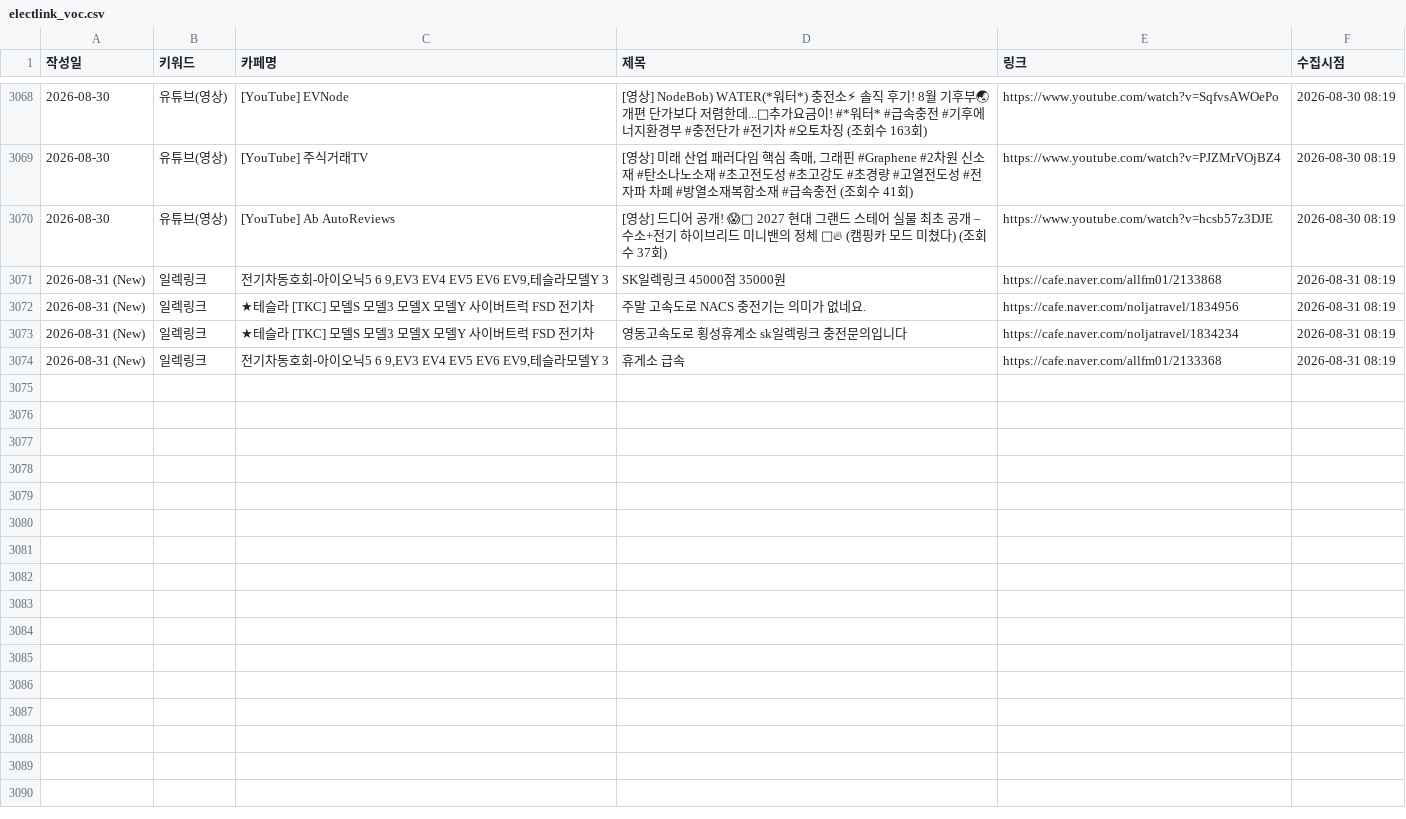
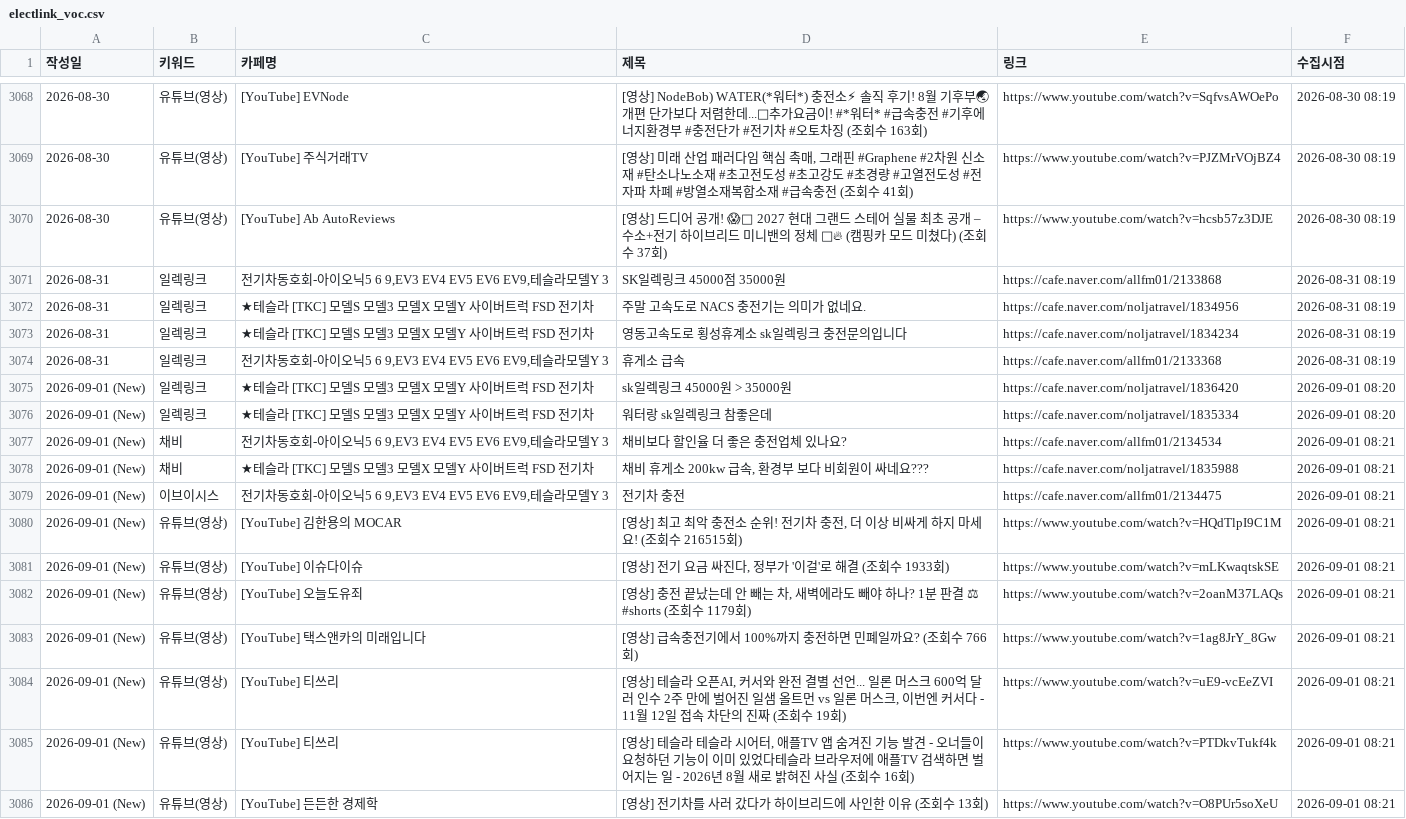
Before and after one commit to ian939/sk-electlink-monitor, a CSV file: electlink_voc.csv, drawn as a sheet; only a part is shown, gaps mark what is left out.

```diff
--- a/electlink_voc.csv
+++ b/electlink_voc.csv
@@ -3070,5 +3070,17 @@
 2026-08-30,유튜브(영상),[YouTube] Ab AutoReviews,[영상] 드디어 공개! 😱🚨 2027 현대 그랜드 스테어 실물 최초 공개 – 수소+전기 하이브리드 미니밴의 정체 👀🔥 (캠핑카 모드 미쳤다) (조회수 37회),https://www.youtube.com/watch?v=hcsb57z3DJE,2026-08-30 08:19
-2026-08-31 (New),일렉링크,"전기차동호회-아이오닉5 6 9,EV3 EV4 EV5 EV6 EV9,테슬라모델Y 3",SK일렉링크 45000점 35000원,https://cafe.naver.com/allfm01/2133868,2026-08-31 08:19
-2026-08-31 (New),일렉링크,★테슬라 [TKC] 모델S 모델3 모델X 모델Y 사이버트럭 FSD 전기차,주말 고속도로 NACS 충전기는 의미가 없네요.,https://cafe.naver.com/noljatravel/1834956,2026-08-31 08:19
-2026-08-31 (New),일렉링크,★테슬라 [TKC] 모델S 모델3 모델X 모델Y 사이버트럭 FSD 전기차,영동고속도로 횡성휴계소 sk일렉링크 충전문의입니다,https://cafe.naver.com/noljatravel/1834234,2026-08-31 08:19
-2026-08-31 (New),일렉링크,"전기차동호회-아이오닉5 6 9,EV3 EV4 EV5 EV6 EV9,테슬라모델Y 3",휴게소 급속,https://cafe.naver.com/allfm01/2133368,2026-08-31 08:19
+2026-08-31,일렉링크,"전기차동호회-아이오닉5 6 9,EV3 EV4 EV5 EV6 EV9,테슬라모델Y 3",SK일렉링크 45000점 35000원,https://cafe.naver.com/allfm01/2133868,2026-08-31 08:19
+2026-08-31,일렉링크,★테슬라 [TKC] 모델S 모델3 모델X 모델Y 사이버트럭 FSD 전기차,주말 고속도로 NACS 충전기는 의미가 없네요.,https://cafe.naver.com/noljatravel/1834956,2026-08-31 08:19
+2026-08-31,일렉링크,★테슬라 [TKC] 모델S 모델3 모델X 모델Y 사이버트럭 FSD 전기차,영동고속도로 횡성휴계소 sk일렉링크 충전문의입니다,https://cafe.naver.com/noljatravel/1834234,2026-08-31 08:19
+2026-08-31,일렉링크,"전기차동호회-아이오닉5 6 9,EV3 EV4 EV5 EV6 EV9,테슬라모델Y 3",휴게소 급속,https://cafe.naver.com/allfm01/2133368,2026-08-31 08:19
+2026-09-01 (New),일렉링크,★테슬라 [TKC] 모델S 모델3 모델X 모델Y 사이버트럭 FSD 전기차,sk일렉링크 45000원 > 35000원,https://cafe.naver.com/noljatravel/1836420,2026-09-01 08:20
+2026-09-01 (New),일렉링크,★테슬라 [TKC] 모델S 모델3 모델X 모델Y 사이버트럭 FSD 전기차,워터랑 sk일렉링크 참좋은데,https://cafe.naver.com/noljatravel/1835334,2026-09-01 08:20
+2026-09-01 (New),채비,"전기차동호회-아이오닉5 6 9,EV3 EV4 EV5 EV6 EV9,테슬라모델Y 3",채비보다 할인율 더 좋은 충전업체 있나요?,https://cafe.naver.com/allfm01/2134534,2026-09-01 08:21
+2026-09-01 (New),채비,★테슬라 [TKC] 모델S 모델3 모델X 모델Y 사이버트럭 FSD 전기차,"채비 휴게소 200kw 급속, 환경부 보다 비회원이 싸네요???",https://cafe.naver.com/noljatravel/1835988,2026-09-01 08:21
+2026-09-01 (New),이브이시스,"전기차동호회-아이오닉5 6 9,EV3 EV4 EV5 EV6 EV9,테슬라모델Y 3",전기차 충전,https://cafe.naver.com/allfm01/2134475,2026-09-01 08:21
+2026-09-01 (New),유튜브(영상),[YouTube] 김한용의 MOCAR,"[영상] 최고 최악 충전소 순위! 전기차 충전, 더 이상 비싸게 하지 마세요! (조회수 216515회)",https://www.youtube.com/watch?v=HQdTlpI9C1M,2026-09-01 08:21
+2026-09-01 (New),유튜브(영상),[YouTube] 이슈다이슈,"[영상] 전기 요금 싸진다, 정부가 '이걸'로 해결 (조회수 1933회)",https://www.youtube.com/watch?v=mLKwaqtskSE,2026-09-01 08:21
+2026-09-01 (New),유튜브(영상),[YouTube] 오늘도유죄,"[영상] 충전 끝났는데 안 빼는 차, 새벽에라도 빼야 하나? 1분 판결 ⚖ #shorts (조회수 1179회)",https://www.youtube.com/watch?v=2oanM37LAQs,2026-09-01 08:21
+2026-09-01 (New),유튜브(영상),[YouTube] 택스앤카의 미래입니다,[영상] 급속충전기에서 100%까지 충전하면 민폐일까요? (조회수 766회),https://www.youtube.com/watch?v=1ag8JrY_8Gw,2026-09-01 08:21
+2026-09-01 (New),유튜브(영상),[YouTube] 티쓰리,"[영상] 테슬라 오픈AI, 커서와 완전 결별 선언... 일론 머스크 600억 달러 인수 2주 만에 벌어진 일샘 올트먼 vs 일론 머스크, 이번엔 커서다 - 11월 12일 접속 차단의 진짜 (조회수 19회)",https://www.youtube.com/watch?v=uE9-vcEeZVI,2026-09-01 08:21
+2026-09-01 (New),유튜브(영상),[YouTube] 티쓰리,"[영상] 테슬라 테슬라 시어터, 애플TV 앱 숨겨진 기능 발견 - 오너들이 요청하던 기능이 이미 있었다테슬라 브라우저에 애플TV 검색하면 벌어지는 일 - 2026년 8월 새로 밝혀진 사실 (조회수 16회)",https://www.youtube.com/watch?v=PTDkvTukf4k,2026-09-01 08:21
+2026-09-01 (New),유튜브(영상),[YouTube] 든든한 경제학,[영상] 전기차를 사러 갔다가 하이브리드에 사인한 이유 (조회수 13회),https://www.youtube.com/watch?v=O8PUr5soXeU,2026-09-01 08:21
```
